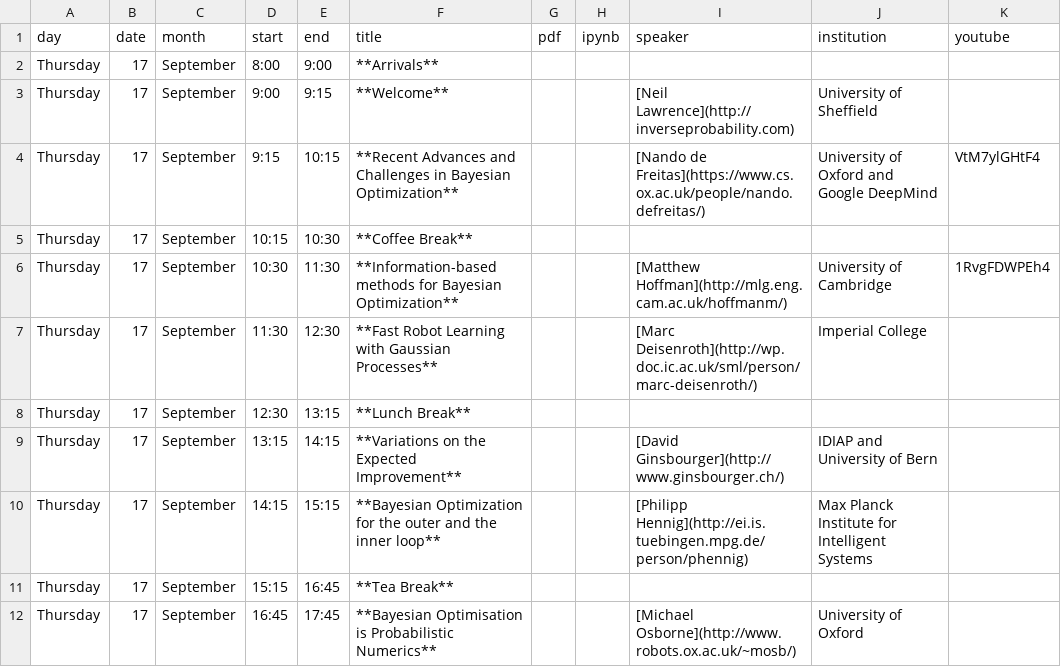
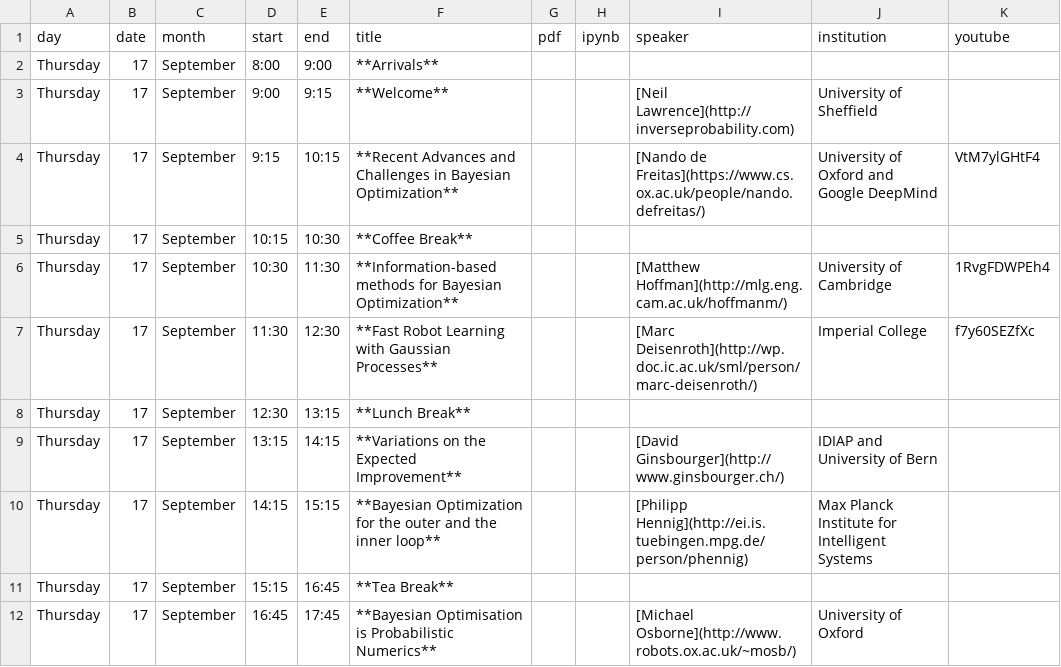
Before and after one commit to gpschool/gpgo15, a CSV file: _data/lectures.csv, drawn as a sheet.

Commit message:
add the video for Marc

```diff
--- a/_data/lectures.csv
+++ b/_data/lectures.csv
@@ -6,3 +6,3 @@ Thursday,17,September,10:15,10:30,**Coffee Break**,,,,,
 Thursday,17,September,10:30,11:30,**Information-based methods for Bayesian Optimization**,,,[Matthew Hoffman](http://mlg.eng.cam.ac.uk/hoffmanm/), University of Cambridge,1RvgFDWPEh4
-Thursday,17,September,11:30,12:30,**Fast Robot Learning with Gaussian Processes**,,,[Marc Deisenroth](http://wp.doc.ic.ac.uk/sml/person/marc-deisenroth/), Imperial College,
+Thursday,17,September,11:30,12:30,**Fast Robot Learning with Gaussian Processes**,,,[Marc Deisenroth](http://wp.doc.ic.ac.uk/sml/person/marc-deisenroth/), Imperial College,f7y60SEZfXc
 Thursday,17,September,12:30,13:15,**Lunch Break**,,,,,
```
